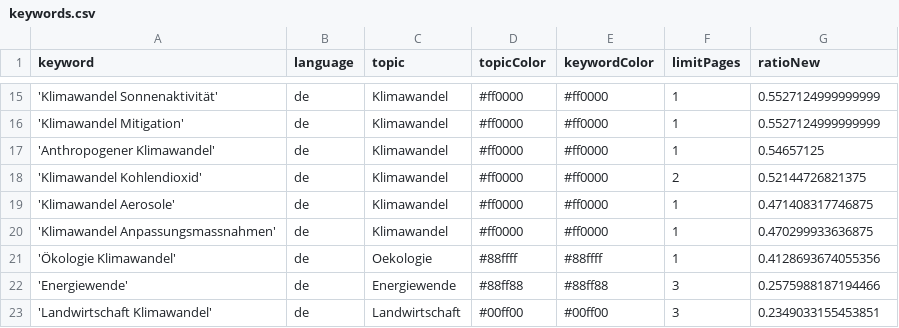
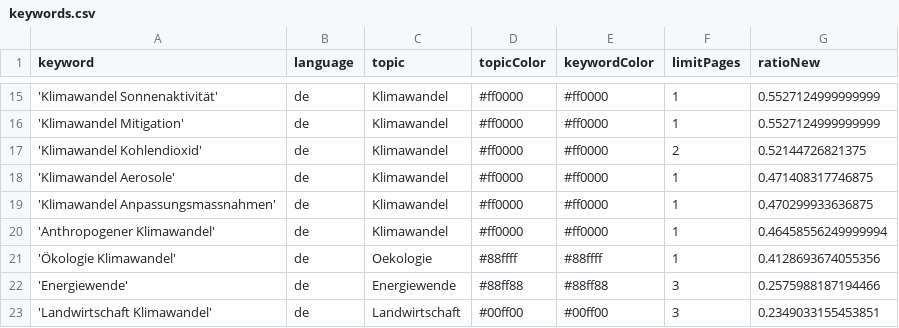
Before and after one commit to claba-news/climateIsComing, a CSV file: keywords.csv, drawn as a sheet; only a part is shown, gaps mark what is left out; removed rows and columns are numbered as before the commit, all else as after; the diff names each change by its address in the sheet, - before the commit and + after, or states it on an @@ line.

Commit message:
Commit from GitHub Actions (harvest:0.0)

```diff
--- a/keywords.csv
+++ b/keywords.csv
-row 17: 'Anthropogener Klimawandel' | de | Klimawandel | #ff0000 | #ff0000 | 1 | 0.54657125
+row 20: 'Anthropogener Klimawandel' | de | Klimawandel | #ff0000 | #ff0000 | 1 | 0.46458556249999994
```
